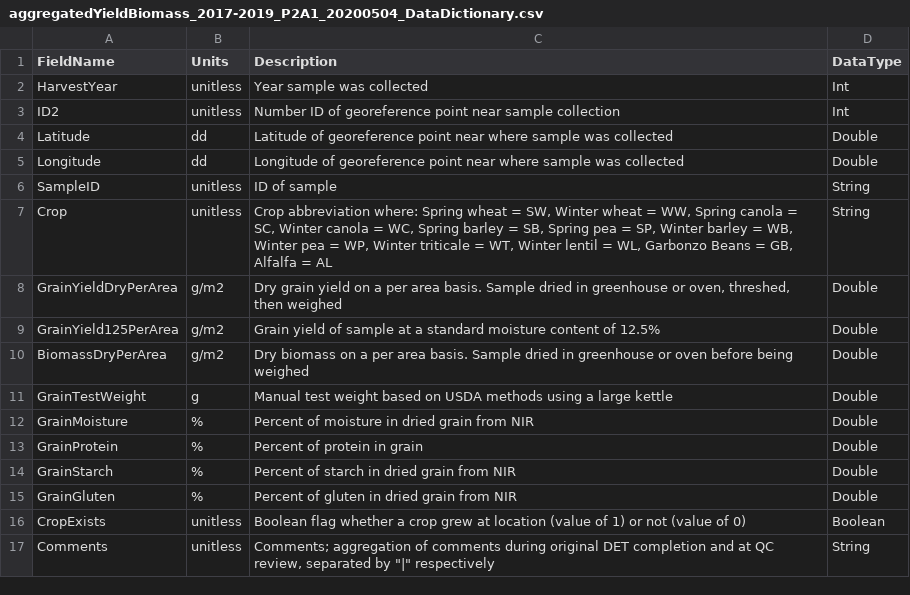
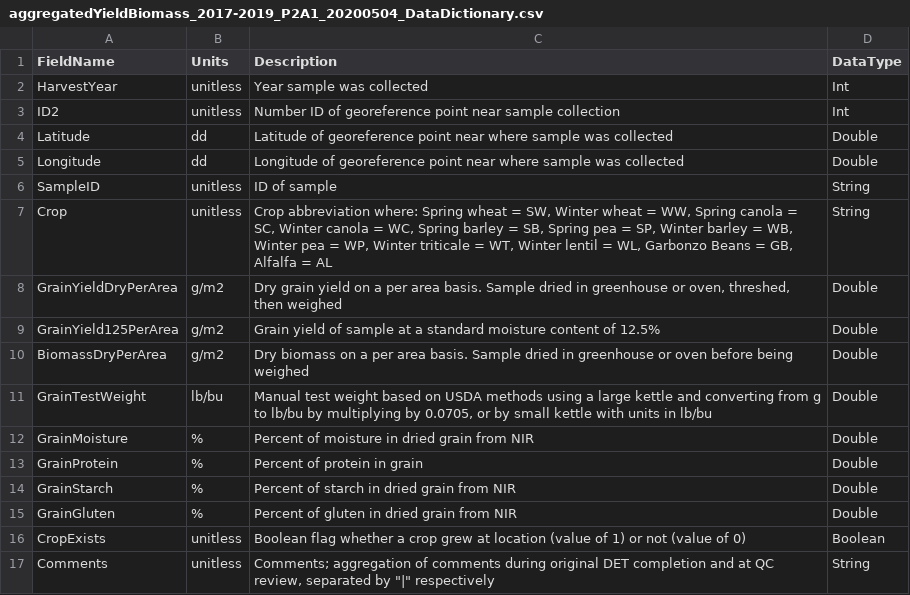
Before and after one commit to cafltar/CafPlantGridPointSurvey_CleanAndMerge, a CSV file: src/python/output/aggregatedYieldBiomass_2017-2019_P2A1_20200504_DataDictionary.csv, drawn as a sheet.

```diff
--- a/src/python/output/aggregatedYieldBiomass_2017-2019_P2A1_20200504_DataDictionary.csv
+++ b/src/python/output/aggregatedYieldBiomass_2017-2019_P2A1_20200504_DataDictionary.csv
@@ -10,3 +10,3 @@ GrainYield125PerArea,g/m2,Grain yield of sample at a standard moisture content o
 BiomassDryPerArea,g/m2,Dry biomass on a per area basis. Sample dried in greenhouse or oven before being weighed,Double
-GrainTestWeight,g,Manual test weight based on USDA methods using a large kettle,Double
+GrainTestWeight,lb/bu,"Manual test weight based on USDA methods using a large kettle and converting from g to lb/bu by multiplying by 0.0705, or by small kettle with units in lb/bu",Double
 GrainMoisture,%,Percent of moisture in dried grain from NIR,Double
```
Also changed, not shown: src/python/input/HY2017_QA_20200203.csv, 2 other files.
